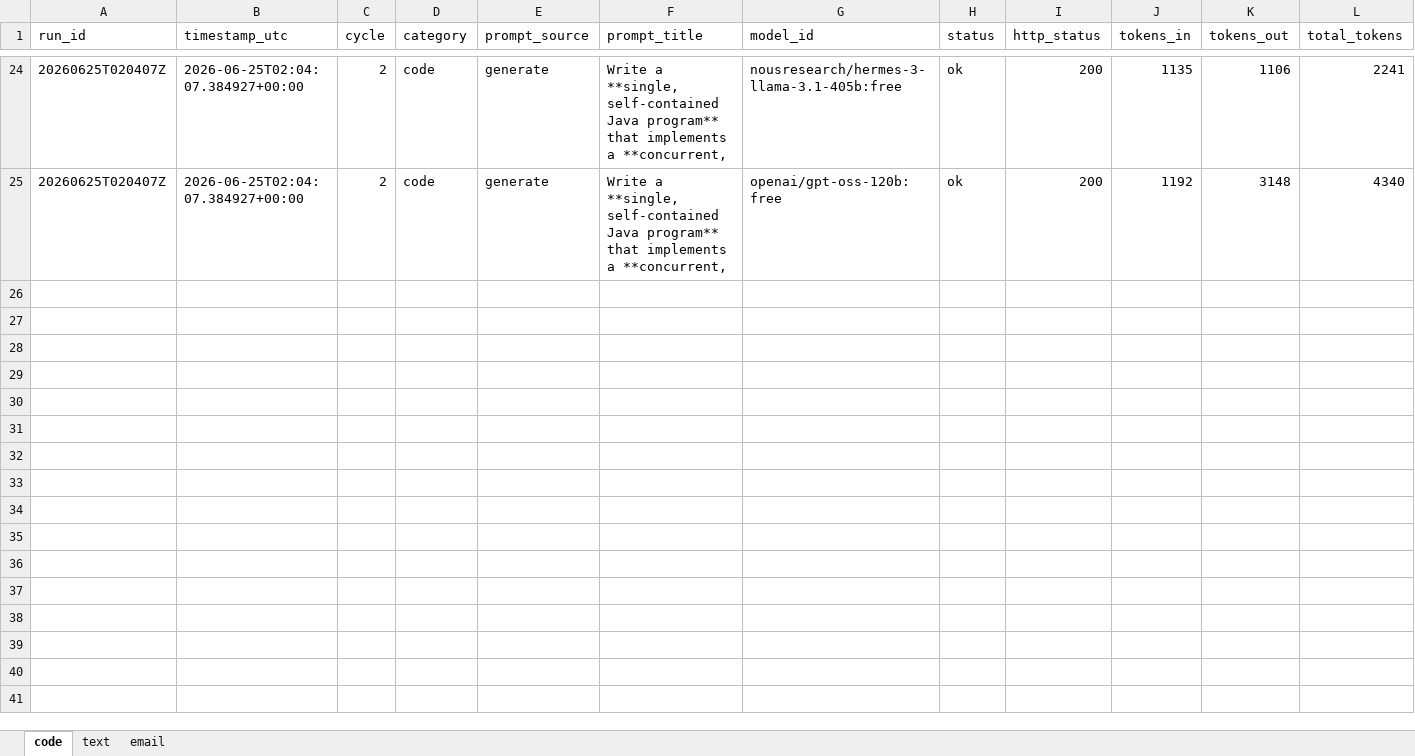
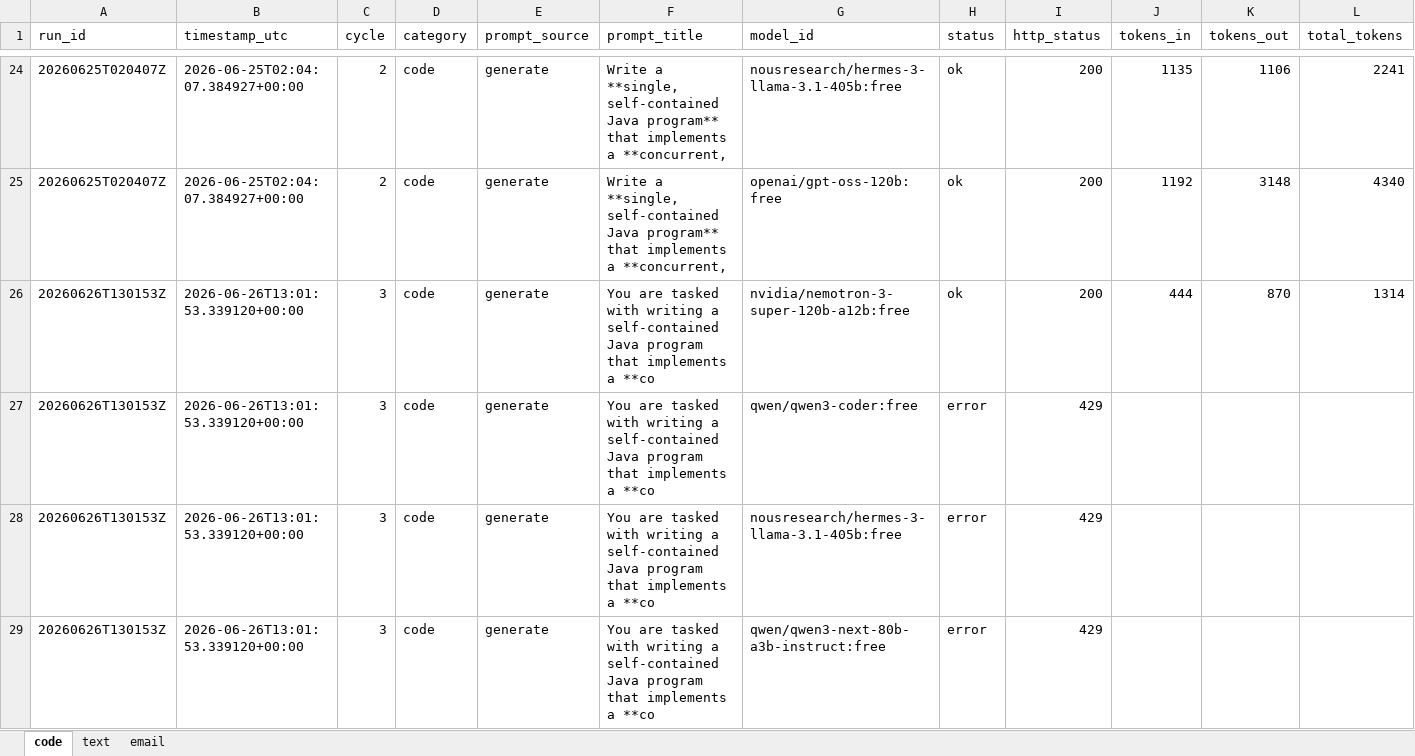
Before and after one commit to upendrasabnis/model-bench, an Excel workbook: results.xlsx, sheet code, drawn as a sheet; only a part is shown, gaps mark what is left out; values as stored, in another font and other column widths than the file's, no borders; rows hold the shown columns only; the diff covers the shown part only; the diff names each change by its address in the sheet, - before the commit and + after, or states it on an @@ line.

```diff
--- a/results.xlsx (sheet code)
+++ b/results.xlsx (sheet code)
+row 26: 20260626T130153Z | 2026-06-26T13:01:53.339120+00:00 | 3 | code | generate | You are tasked with writing a self‑contained Java program that implements a **co | nvidia/nemotron-3-super-120b-a12b:free | ok | 200 | 444 | 870 | 1314
+row 27: 20260626T130153Z | 2026-06-26T13:01:53.339120+00:00 | 3 | code | generate | You are tasked with writing a self‑contained Java program that implements a **co | qwen/qwen3-coder:free | error | 429
+row 28: 20260626T130153Z | 2026-06-26T13:01:53.339120+00:00 | 3 | code | generate | You are tasked with writing a self‑contained Java program that implements a **co | nousresearch/hermes-3-llama-3.1-405b:free | error | 429
+row 29: 20260626T130153Z | 2026-06-26T13:01:53.339120+00:00 | 3 | code | generate | You are tasked with writing a self‑contained Java program that implements a **co | qwen/qwen3-next-80b-a3b-instruct:free | error | 429
```
Also changed, not shown: 12 added rows elsewhere in this sheet, sheet text, sheet email, 36 other files.
